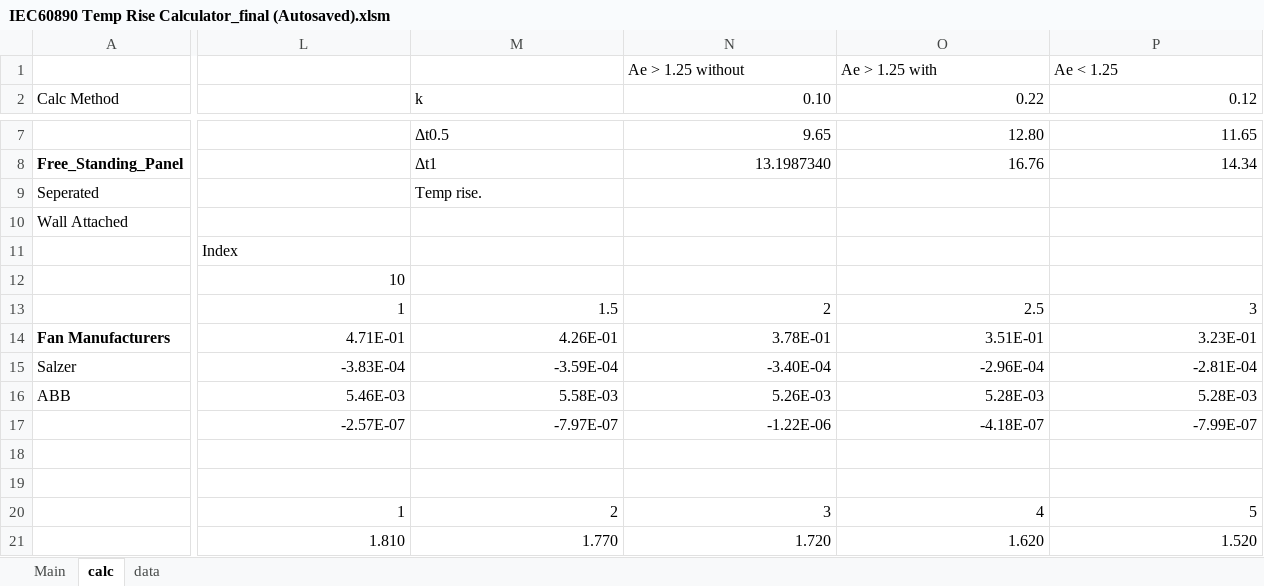
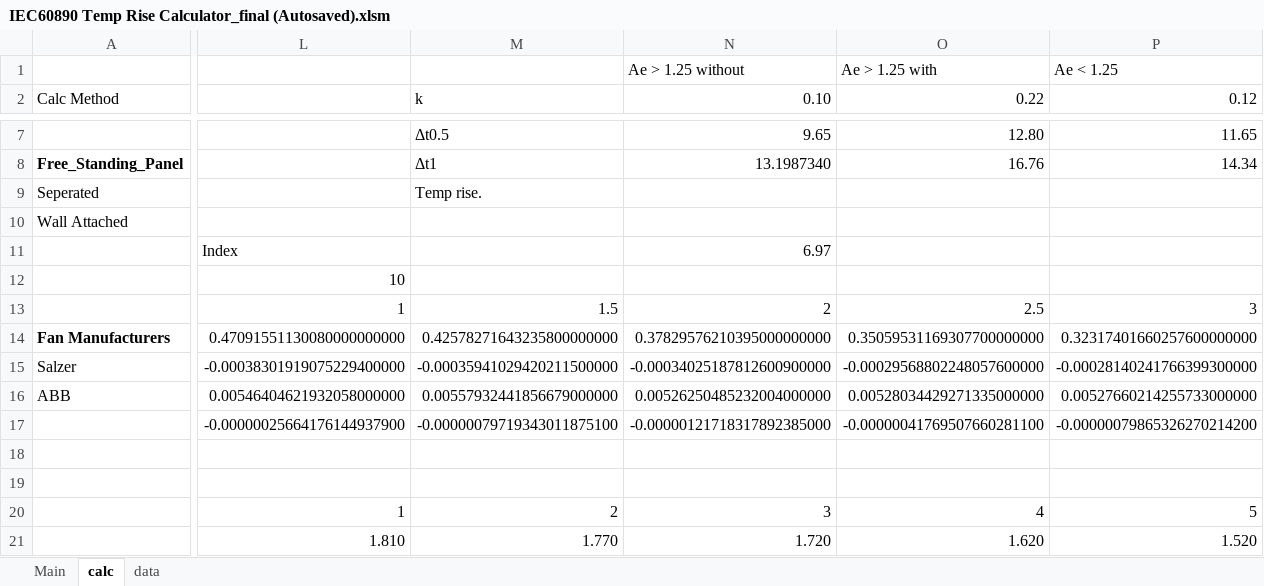
Before and after one commit to kikshaluka/kik-temp, an Excel workbook: IEC60890 Temp Rise Calculator_final (Autosaved).xlsm, sheet calc, drawn as a sheet; only a part is shown, gaps mark what is left out; values as stored, in another font and other column widths than the file's, no borders; removed rows and columns are numbered as before the commit, all else as after; rows hold the shown columns only; the diff covers the shown part only; the diff names each change by its address in the sheet, - before the commit and + after, or states it on an @@ line.

```diff
--- a/IEC60890 Temp Rise Calculator_final (Autosaved).xlsm (sheet calc)
+++ b/IEC60890 Temp Rise Calculator_final (Autosaved).xlsm (sheet calc)
-N11 (0.10): (empty)
+N11 (0.10): 6.97
-L14: 4.71E-01
+L14: 0.47091551130080000000000
-M14 (k): 4.26E-01
+M14 (k): 0.42578271643235800000000
-N14 (0.10): 3.78E-01
+N14 (0.10): 0.37829576210395000000000
-O14 (0.22): 3.51E-01
+O14 (0.22): 0.35059531169307700000000
-P14 (0.12): 3.23E-01
+P14 (0.12): 0.32317401660257600000000
-L15: -3.83E-04
+L15: -0.00038301919075229400000
-M15 (k): -3.59E-04
+M15 (k): -0.00035941029420211500000
-N15 (0.10): -3.40E-04
+N15 (0.10): -0.00034025187812600900000
-O15 (0.22): -2.96E-04
+O15 (0.22): -0.00029568802248057600000
-P15 (0.12): -2.81E-04
+P15 (0.12): -0.00028140241766399300000
-row 16: ABB | 5.46E-03 | 5.58E-03 | 5.26E-03 | 5.28E-03 | 5.28E-03
-row 17:  | -2.57E-07 | -7.97E-07 | -1.22E-06 | -4.18E-07 | -7.99E-07
+row 16: ABB | 0.00546404621932058000000 | 0.00557932441856679000000 | 0.00526250485232004000000 | 0.00528034429271335000000 | 0.00527660214255733000000
+row 17:  | -0.00000025664176144937900 | -0.00000079719343011875100 | -0.00000121718317892385000 | -0.00000041769507660281100 | -0.00000079865326270214200
```
Also changed, not shown: 16 edited cells elsewhere in this sheet, charts or pictures, 2 other files.
